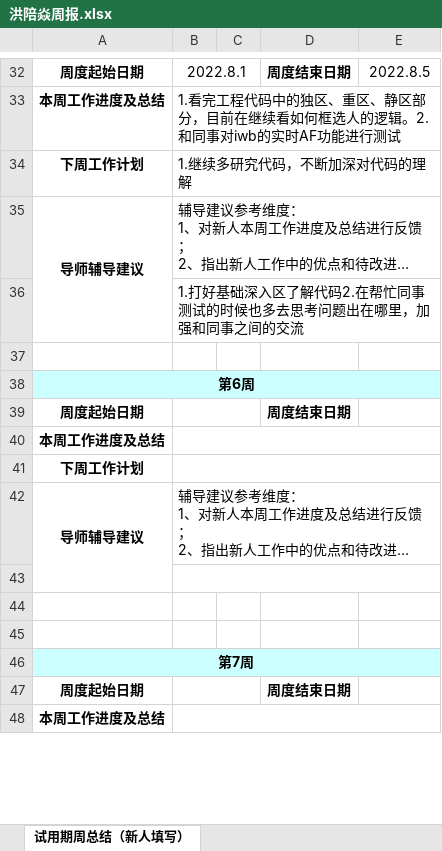
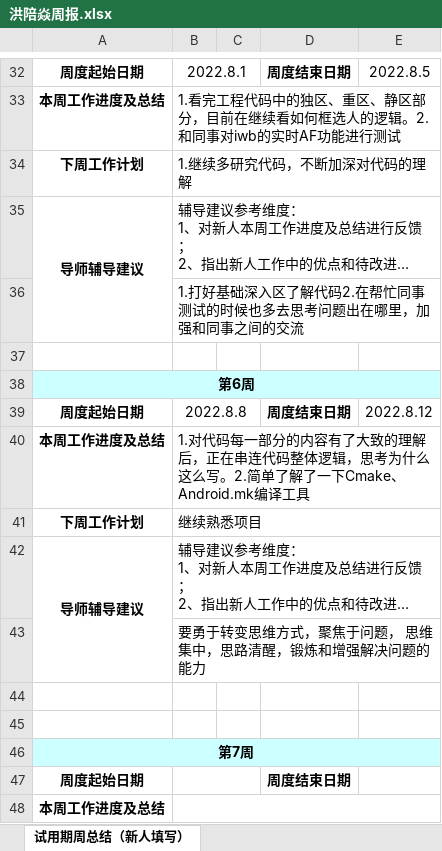
Before and after one commit to lytaaf/work, an Excel workbook: 洪陪焱周报.xlsx, sheet 试用期周总结（新人填写）, drawn as a sheet; only a part is shown, gaps mark what is left out; long unchanged cells end in …; values as stored, in another font and other column widths than the file's, no borders; the diff names each change by its address in the sheet, - before the commit and + after, or states it on an @@ line.

```diff
--- a/洪陪焱周报.xlsx (sheet 试用期周总结（新人填写）)
+++ b/洪陪焱周报.xlsx (sheet 试用期周总结（新人填写）)
-B39: (empty)
+B39: 2022.8.8
-E39: (empty)
+E39: 2022.8.12
-B40: (empty)
+B40: 1.对代码每一部分的内容有了大致的理解后，正在串连代码整体逻辑，思考为什么这么写。2.简单了解了一下Cmake、Android.mk编译工具
-B41: (empty)
+B41: 继续熟悉项目
-B43: (empty)
+B43: 要勇于转变思维方式，聚焦于问题， 思维集中，思路清醒，锻炼和增强解决问题的能力
```
Also changed, not shown: 2 other files.
